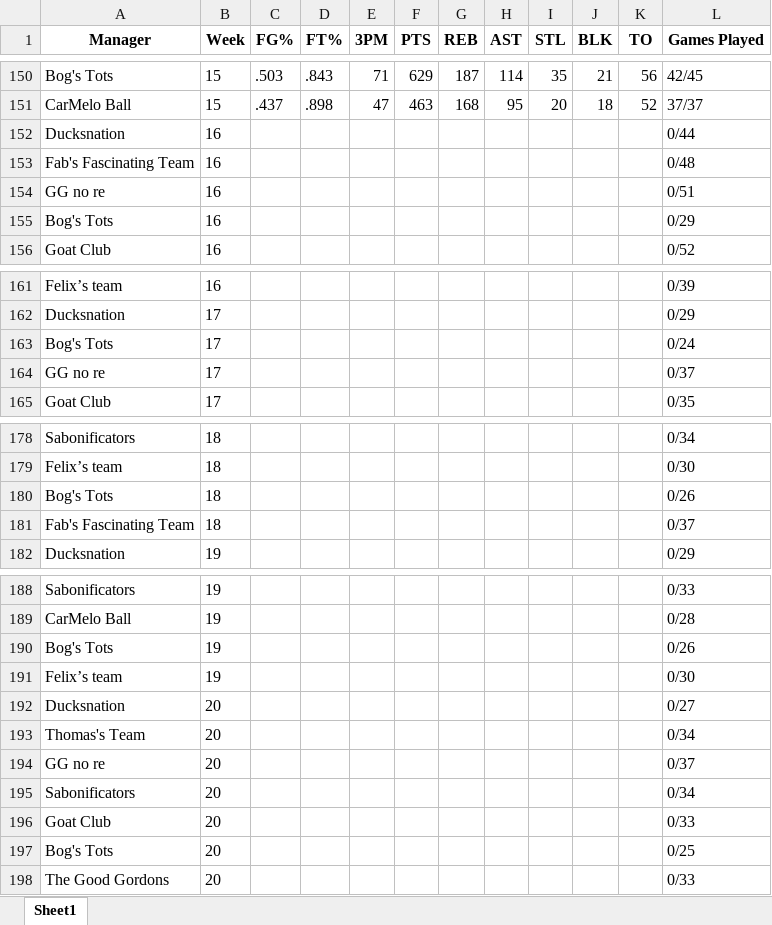
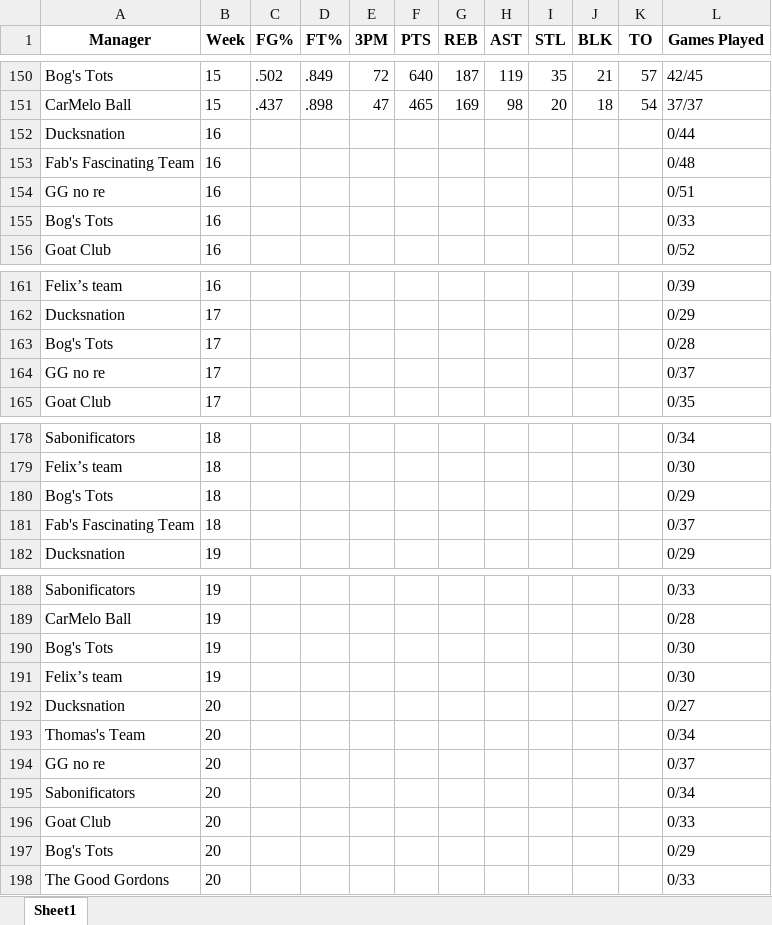
Before and after one commit to jyoun110/FantasyComp, an Excel workbook: output.xlsx, sheet Sheet1, drawn as a sheet; only a part is shown, gaps mark what is left out; values as stored, in another font and other column widths than the file's, no borders; the diff covers the shown part only; the diff names each change by its address in the sheet, - before the commit and + after, or states it on an @@ line.

```diff
--- a/output.xlsx (sheet Sheet1)
+++ b/output.xlsx (sheet Sheet1)
-C150 (FG%): .503
+C150 (FG%): .502
-D150 (FT%): .843
+D150 (FT%): .849
-E150 (3PM): 71
+E150 (3PM): 72
-F150 (PTS): 629
+F150 (PTS): 640
-H150 (AST): 114
+H150 (AST): 119
-K150 (TO): 56
+K150 (TO): 57
-F151 (PTS): 463
+F151 (PTS): 465
-G151 (REB): 168
+G151 (REB): 169
-H151 (AST): 95
+H151 (AST): 98
-K151 (TO): 52
+K151 (TO): 54
-L155 (Games Played): 0/29
+L155 (Games Played): 0/33
-L163 (Games Played): 0/24
+L163 (Games Played): 0/28
-L180 (Games Played): 0/26
+L180 (Games Played): 0/29
-L190 (Games Played): 0/26
+L190 (Games Played): 0/30
-L197 (Games Played): 0/25
+L197 (Games Played): 0/29
```
Also changed, not shown: 1 added row, 1 removed row and 30 edited cells elsewhere in this sheet.
